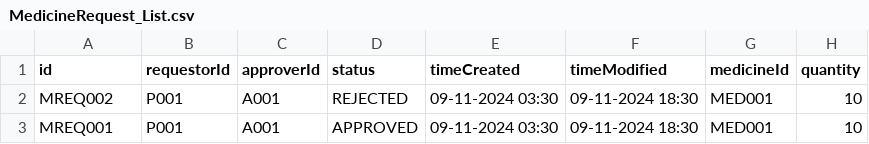
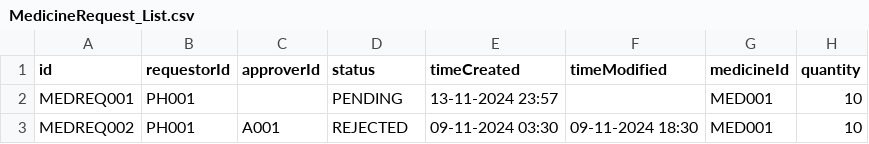
Before and after one commit to bryantan285/SC2002-Group-1, a CSV file: Project/data/MedicineRequest_List.csv, drawn as a sheet.

```diff
--- a/Project/data/MedicineRequest_List.csv
+++ b/Project/data/MedicineRequest_List.csv
@@ -1,3 +1,3 @@
 id,requestorId,approverId,status,timeCreated,timeModified,medicineId,quantity
-MREQ002,P001,A001,REJECTED,09-11-2024 03:30,09-11-2024 18:30,MED001,10
-MREQ001,P001,A001,APPROVED,09-11-2024 03:30,09-11-2024 18:30,MED001,10
+MEDREQ001,PH001,,PENDING,13-11-2024 23:57,,MED001,10
+MEDREQ002,PH001,A001,REJECTED,09-11-2024 03:30,09-11-2024 18:30,MED001,10
```
Also changed, not shown: 3 other files.
